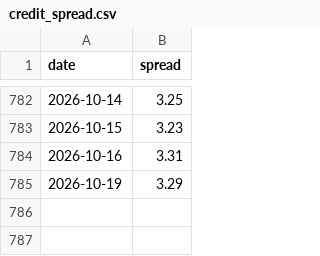
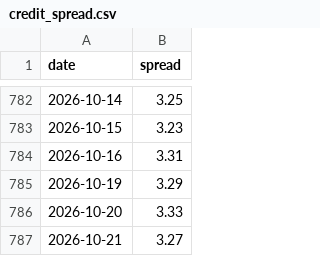
Before and after one commit to srikarnadella/sp500-screener, a CSV file: docs/data/credit_spread.csv, drawn as a sheet; only a part is shown, gaps mark what is left out.

```diff
--- a/docs/data/credit_spread.csv
+++ b/docs/data/credit_spread.csv
@@ -785 +785,3 @@ date,spread
 2026-10-19,3.29
+2026-10-20,3.33
+2026-10-21,3.27
```
Also changed, not shown: docs/data/dip_results.csv, docs/data/screen_latest.csv, 7 other files.
